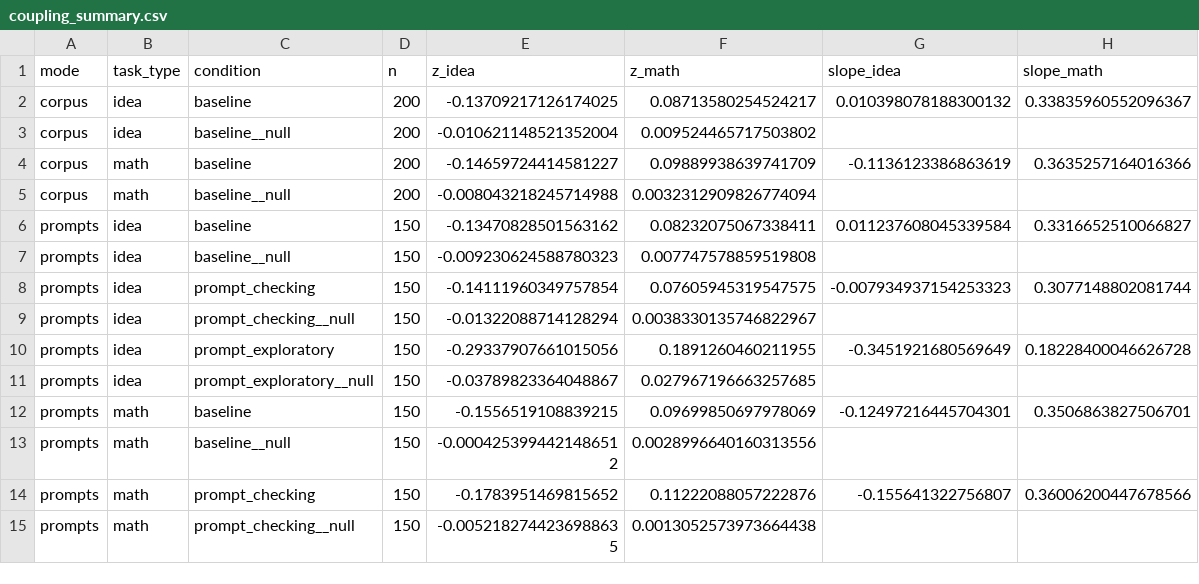
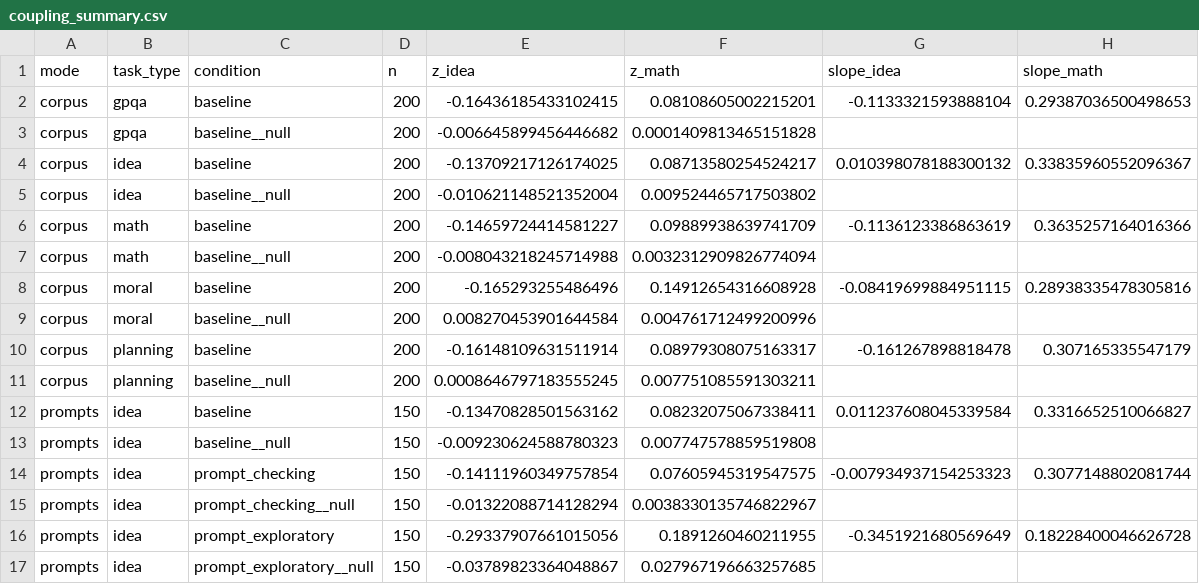
Before and after one commit to harsh-kumar9/thought-atlas, a CSV file: mode_control/data/neuro/analysis/coupling_summary.csv, drawn as a sheet; only a part is shown; the shorter side is filled out with more unchanged rows; the diff names each change by its address in the sheet, - before the commit and + after, or states it on an @@ line.

```diff
--- a/mode_control/data/neuro/analysis/coupling_summary.csv
+++ b/mode_control/data/neuro/analysis/coupling_summary.csv
+row 2: corpus | gpqa | baseline | 200 | -0.16436185433102415 | 0.08108605002215201 | -0.1133321593888104 | 0.29387036500498653
+row 3: corpus | gpqa | baseline__null | 200 | -0.006645899456446682 | 0.0001409813465151828
+row 8: corpus | moral | baseline | 200 | -0.165293255486496 | 0.14912654316608928 | -0.08419699884951115 | 0.28938335478305816
+row 9: corpus | moral | baseline__null | 200 | 0.008270453901644584 | 0.004761712499200996
+row 10: corpus | planning | baseline | 200 | -0.16148109631511914 | 0.08979308075163317 | -0.161267898818478 | 0.307165335547179
+row 11: corpus | planning | baseline__null | 200 | 0.0008646797183555245 | 0.007751085591303211
```
Also changed, not shown: mode_control/data/neuro/analysis/coupling_paired.csv, 28 other files.
